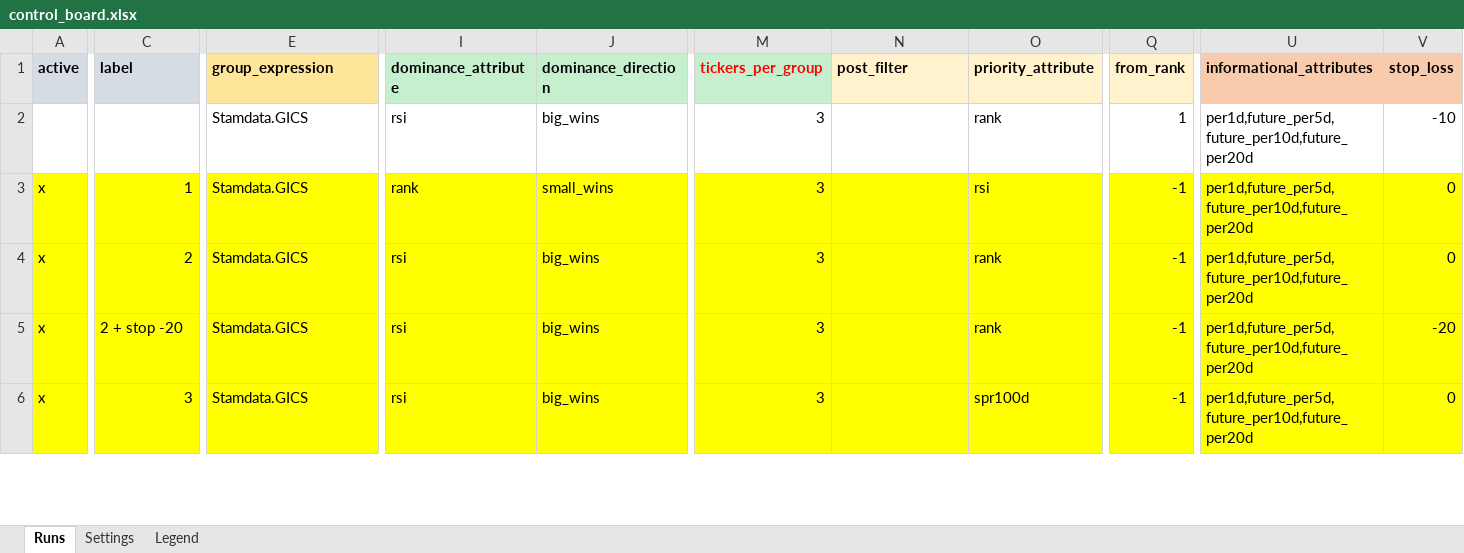
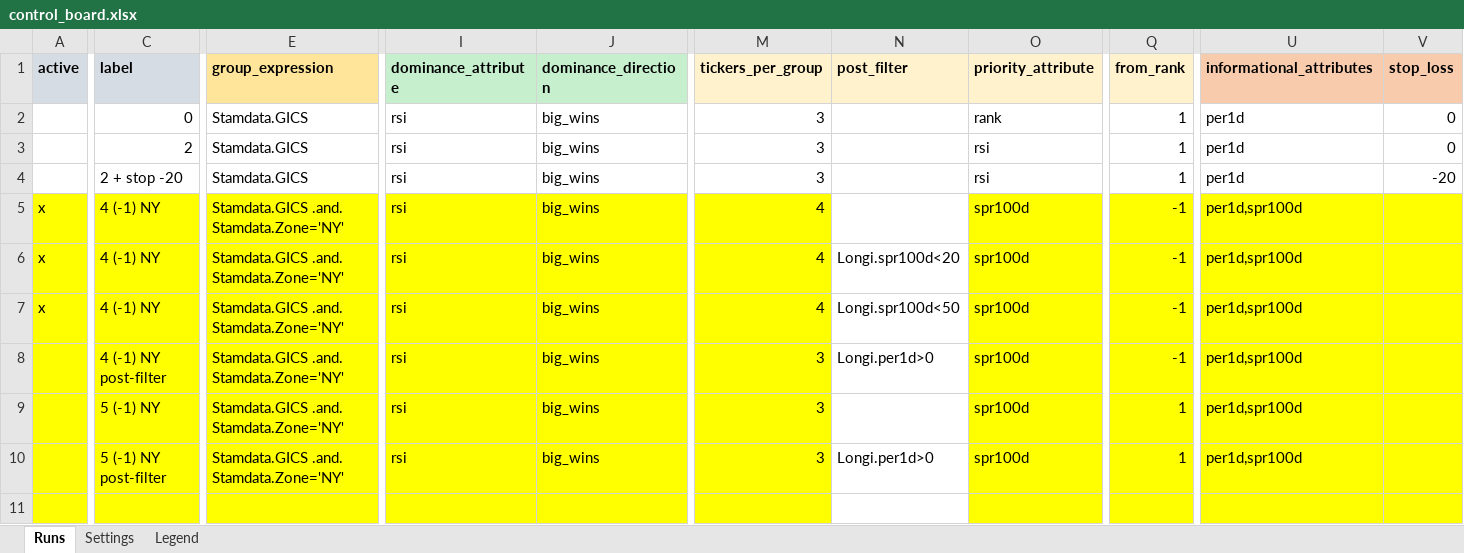
Before and after one commit to martinysteen/potentials, an Excel workbook: strategy_grp2/app/control/control_board.xlsx, sheet Runs, drawn as a sheet; only a part is shown, gaps mark what is left out; values as stored, in another font and other column widths than the file's, no borders; addresses are those after the commit; rows hold the shown columns only; the diff covers the shown part only; the diff names each change by its address in the sheet, - before the commit and + after, or states it on an @@ line.

Commit message:
strategy_grp2: tickers_per_group/stop_loss recolored to step 2; board updates
param_spec.py: tickers_per_group and stop_loss both decide how the priority
list is drawn from/exited, same as post_filter/from_rank/priority_attribute
-- moved from steps 1/3 to step 2 so header colour (already changed by hand
on the board) matches on any future --make-board regeneration. Pure
cosmetic/legend change, step is never read for pipeline logic.

control_board.xlsx: SM's own edits this session (header recolour, per1d
post_filter correction on the NY rows, new US+post-filter comparison rows).

```diff
--- a/strategy_grp2/app/control/control_board.xlsx (sheet Runs)
+++ b/strategy_grp2/app/control/control_board.xlsx (sheet Runs)
@@ M1 fill: #C6EFCE → #FFF2CC, text colour: #FF0000 → black @@
-C2 (label): (empty)
+C2 (label): 0
-U2:U3 (informational_attributes): per1d,future_per5d,future_per10d,future_per20d
+U2:U3 (informational_attributes): per1d
-V2 (stop_loss): -10
+V2 (stop_loss): 0
-A3 (active): x
+A3 (active): (empty)
-A3:V3 fill: #FFFF00
+A3:V3 fill: none
-C3 (label): 1
+C3 (label): 2
-I3 (dominance_attribute): rank
+I3 (dominance_attribute): rsi
-J3 (dominance_direction): small_wins
+J3 (dominance_direction): big_wins
-Q3 (from_rank): -1
+Q3 (from_rank): 1
+row 4:  | 2 + stop -20 | Stamdata.GICS | rsi | big_wins | 3 |  | rsi | 1 | per1d | -20
-C5 (label): 2
+C5 (label): 4 (-1) NY
-E5:E7 (group_expression): Stamdata.GICS
+E5:E7 (group_expression): Stamdata.GICS .and. Stamdata.Zone='NY'
-M5:M7 (tickers_per_group): 3
+M5:M7 (tickers_per_group): 4
-N5:N7 fill: #FFFF00
+N5:N7 fill: none
-O5:O6 (priority_attribute): rank
+O5:O6 (priority_attribute): spr100d
-U5:U7 (informational_attributes): per1d,future_per5d,future_per10d,future_per20d
+U5:U7 (informational_attributes): per1d,spr100d
-V5 (stop_loss): 0
+V5 (stop_loss): (empty)
-C6 (label): 2 + stop -20
+C6 (label): 4 (-1) NY
-N6 (post_filter): (empty)
+N6 (post_filter): Longi.spr100d<20
-V6 (stop_loss): -20
+V6 (stop_loss): (empty)
-C7 (label): 3
+C7 (label): 4 (-1) NY
-N7 (post_filter): (empty)
+N7 (post_filter): Longi.spr100d<50
-V7 (stop_loss): 0
+V7 (stop_loss): (empty)
+row 8:  | 4 (-1) NY post-filter | Stamdata.GICS .and. Stamdata.Zone='NY' | rsi | big_wins | 3 | Longi.per1d>0 | spr100d | -1 | per1d,spr100d
+row 9:  | 5 (-1) NY | Stamdata.GICS .and. Stamdata.Zone='NY' | rsi | big_wins | 3 |  | spr100d | 1 | per1d,spr100d
+row 10:  | 5 (-1) NY post-filter | Stamdata.GICS .and. Stamdata.Zone='NY' | rsi | big_wins | 3 | Longi.per1d>0 | spr100d | 1 | per1d,spr100d
+row 11: (empty)
```
Also changed, not shown: 2 added rows, 20 edited cells and cell formats elsewhere in this sheet, 1 other file.
